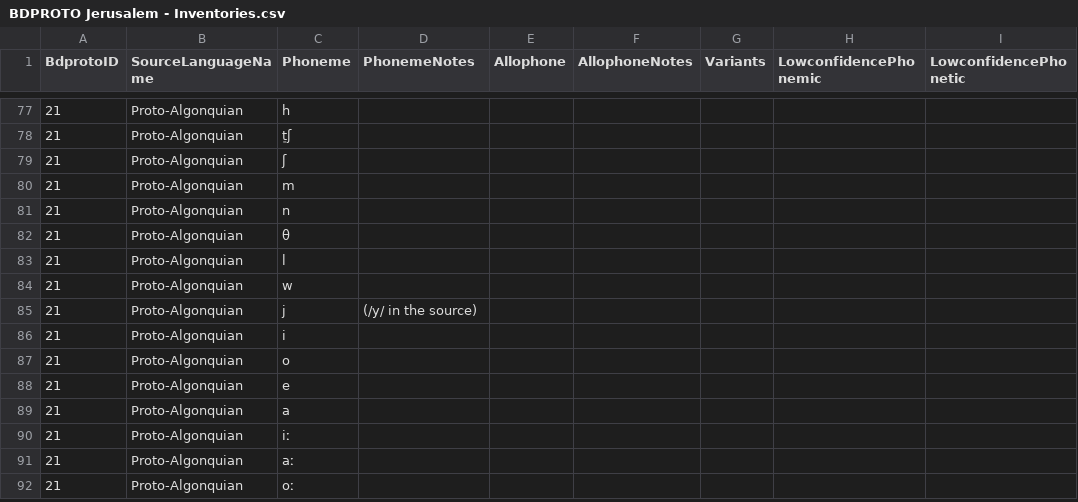
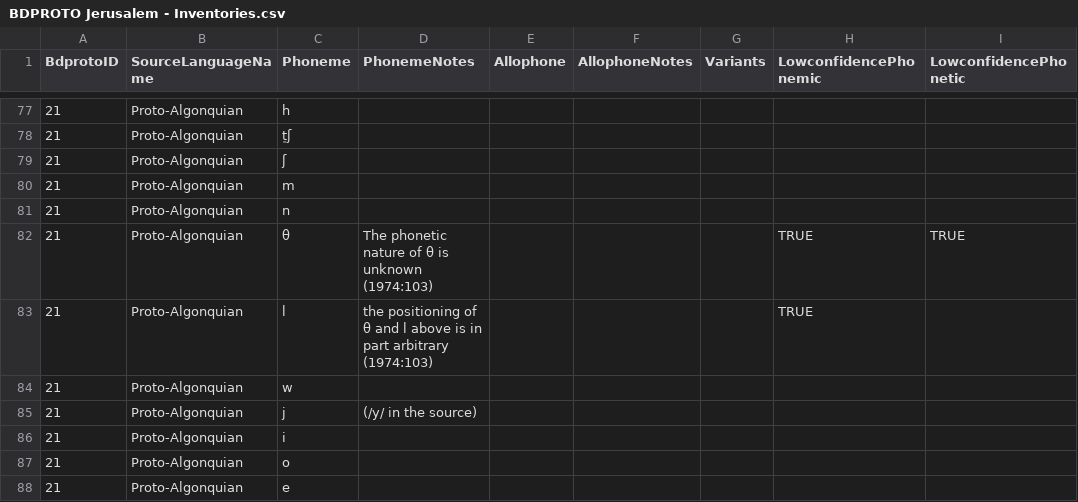
Before and after one commit to bdproto/bdproto, a CSV file: src/huji/BDPROTO Jerusalem - Inventories.csv, drawn as a sheet; only a part is shown, gaps mark what is left out; the shorter side is filled out with more unchanged rows; the diff names each change by its address in the sheet, - before the commit and + after, or states it on an @@ line.

Commit message:
Update BDPROTO Jerusalem - Inventories.csv

```diff
--- a/src/huji/BDPROTO Jerusalem - Inventories.csv
+++ b/src/huji/BDPROTO Jerusalem - Inventories.csv
-D82 (PhonemeNotes): (empty)
+D82 (PhonemeNotes): The phonetic nature of θ is unknown (1974:103)
-H82:H83 (LowconfidencePhonemic): (empty)
+H82:H83 (LowconfidencePhonemic): TRUE
-I82 (LowconfidencePhonetic): (empty)
+I82 (LowconfidencePhonetic): TRUE
-D83 (PhonemeNotes): (empty)
+D83 (PhonemeNotes): the positioning of θ and l above is in part arbitrary (1974:103)
```
